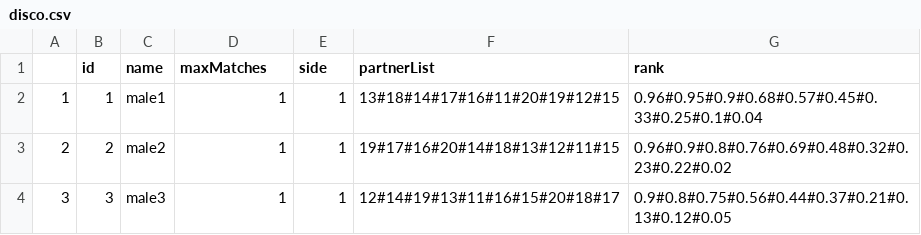
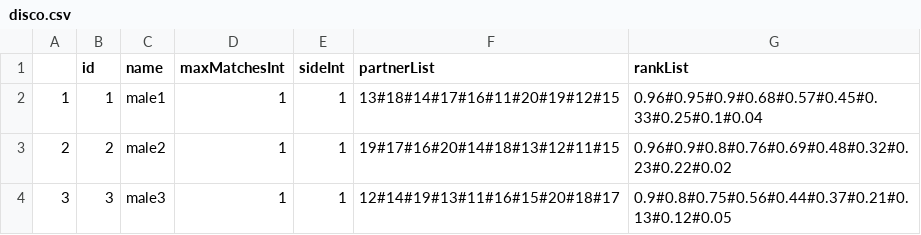
Before and after one commit to e0725439/ac.at.tuwien.ss2016.aep, a CSV file: Model/disco.csv, drawn as a sheet; only a part is shown.

Commit message:
Update the names of the csv file output to the new docuemntation

```diff
--- a/Model/disco.csv
+++ b/Model/disco.csv
@@ -1,2 +1,2 @@
-"";"id";"name";"maxMatches";"side";"partnerList";"rank"
+"";"id";"name";"maxMatchesInt";"sideInt";"partnerList";"rankList"
 "1";1;"male1";1;1;"13#18#14#17#16#11#20#19#12#15";"0.96#0.95#0.9#0.68#0.57#0.45#0.33#0.25#0.1#0.04"
```
Also changed, not shown: 1 other file.
